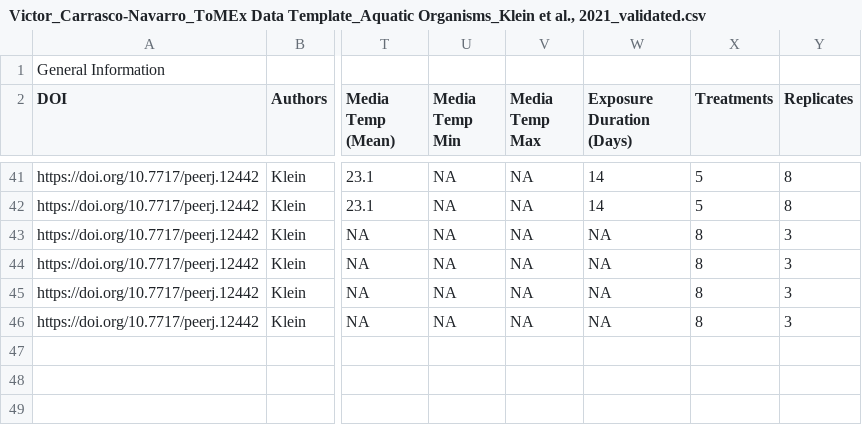
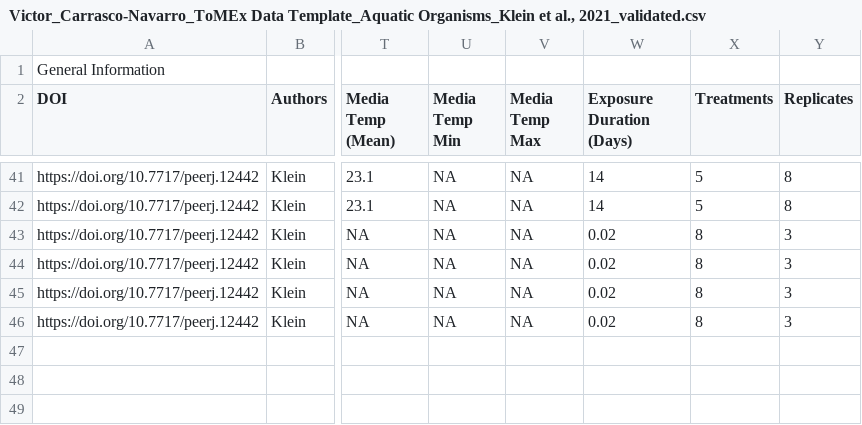
Before and after one commit to SCCWRP/aq_mp_tox_shiny, a CSV file: ToMEx2.0_Onboarding/Validated Templates/Victor_Carrasco-Navarro_ToMEx Data Template_Aquatic Organisms_Klein et al., 2021_validated.csv, drawn as a sheet; only a part is shown, gaps mark what is left out; the diff names each change by its address in the sheet, - before the commit and + after, or states it on an @@ line.

```diff
--- a/ToMEx2.0_Onboarding/Validated Templates/Victor_Carrasco-Navarro_ToMEx Data Template_Aquatic Organisms_Klein et al., 2021_validated.csv
+++ b/ToMEx2.0_Onboarding/Validated Templates/Victor_Carrasco-Navarro_ToMEx Data Template_Aquatic Organisms_Klein et al., 2021_validated.csv
-W43:W46 (Exposure Duration (Days)): NA
+W43:W46 (Exposure Duration (Days)): 0.02
```
Also changed, not shown: ToMEx2.0_Onboarding/Validated Templates/Jona_Schmitt_ToMEx Data Template_Aquatic Organisms_Shore_validated.csv, ToMEx2.0_Onboarding/Validated Templates/Judd_Mahan_Stienbarger-ToMEx Data Template_Aquatic Organisms-4-25-2023.csv, 2 other files.
